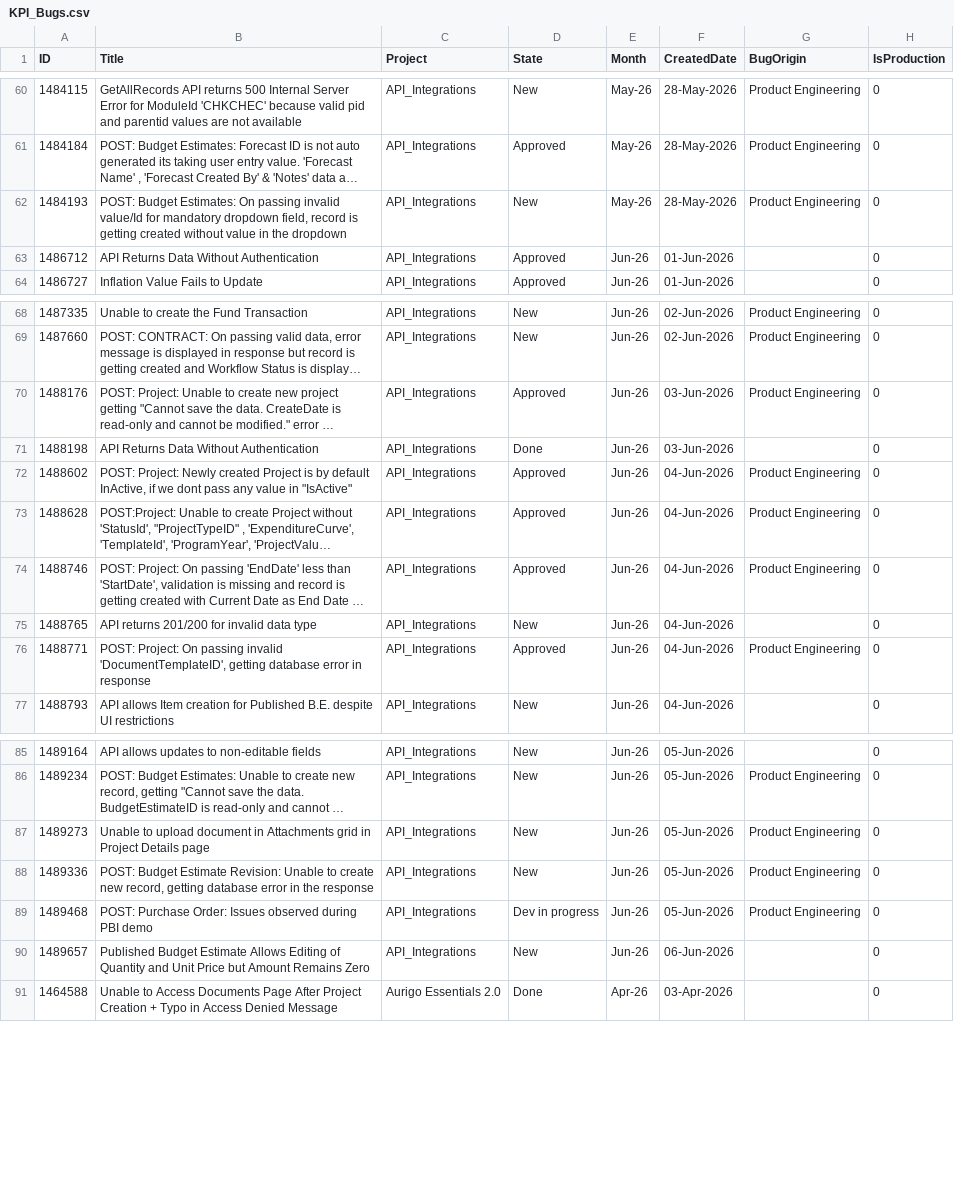
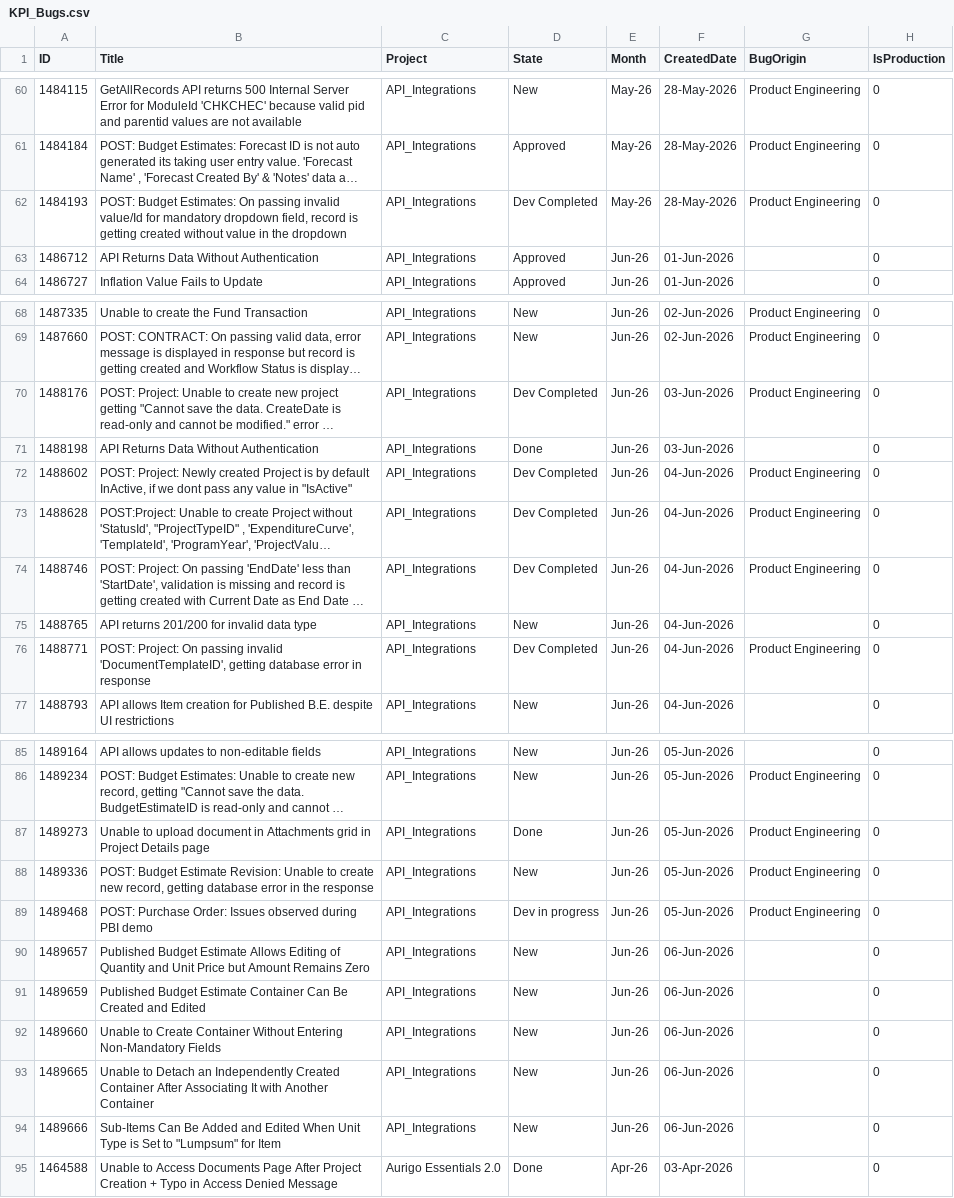
Before and after one commit to manishwali/Experiment, a CSV file: KPI_Bugs.csv, drawn as a sheet; only a part is shown, gaps mark what is left out; long unchanged cells end in …; the diff names each change by its address in the sheet, - before the commit and + after, or states it on an @@ line.

```diff
--- a/KPI_Bugs.csv
+++ b/KPI_Bugs.csv
-D62 (State): New
+D62 (State): Dev Completed
-D70 (State): Approved
+D70 (State): Dev Completed
-D72:D74 (State): Approved
+D72:D74 (State): Dev Completed
-D76 (State): Approved
+D76 (State): Dev Completed
-D87 (State): New
+D87 (State): Done
+row 91: 1489659 | Published Budget Estimate Container Can Be Created and Edited | API_Integrations | New | Jun-26 | 06-Jun-2026 |  | 0
+row 92: 1489660 | Unable to Create Container Without Entering Non-Mandatory Fields | API_Integrations | New | Jun-26 | 06-Jun-2026 |  | 0
+row 93: 1489665 | Unable to Detach an Independently Created Container After Associating It with Another Container | API_Integrations | New | Jun-26 | 06-Jun-2026 |  | 0
+row 94: 1489666 | Sub-Items Can Be Added and Edited When Unit Type is Set to "Lumpsum" for Item | API_Integrations | New | Jun-26 | 06-Jun-2026 |  | 0
```
Also changed, not shown: KPI_PBIs.csv.
